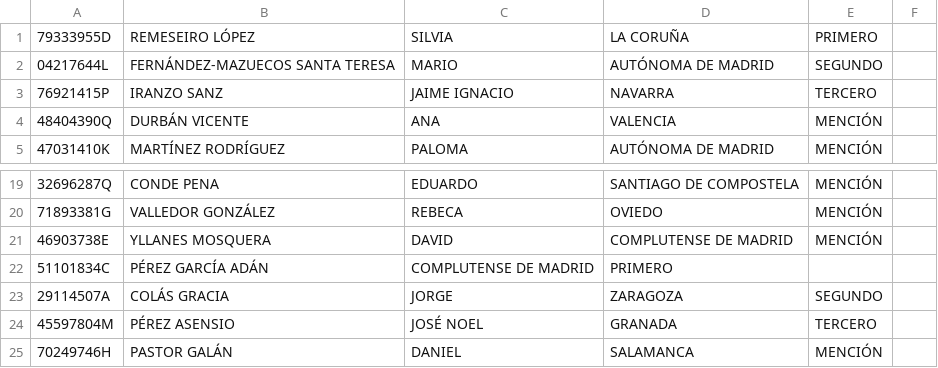
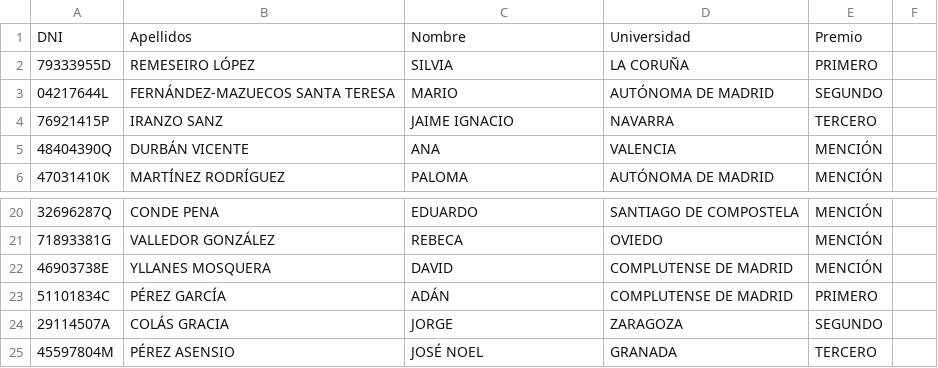
Before and after one commit to renatolrr/Reto-OpenData-OpenDataDay2015, a CSV file: DatosUniversitarios/premios2006-2007.csv, drawn as a sheet; only a part is shown, gaps mark what is left out; the shorter side is filled out with more unchanged rows.

Commit message:
Correcciones varias datos universitarios

```diff
--- a/DatosUniversitarios/premios2006-2007.csv
+++ b/DatosUniversitarios/premios2006-2007.csv
@@ -1 +1,2 @@
+DNI,Apellidos,Nombre,Universidad,Premio
 79333955D,REMESEIRO LÓPEZ,SILVIA,LA CORUÑA,PRIMERO
@@ -21,3 +22,3 @@
 46903738E,YLLANES MOSQUERA,DAVID,COMPLUTENSE DE MADRID,MENCIÓN
-51101834C,PÉREZ GARCÍA ADÁN,COMPLUTENSE DE MADRID,PRIMERO
+51101834C,PÉREZ GARCÍA,ADÁN,COMPLUTENSE DE MADRID,PRIMERO
 29114507A,COLÁS GRACIA,JORGE,ZARAGOZA,SEGUNDO
```
Also changed, not shown: DatosUniversitarios/premios2008-2009.csv.
